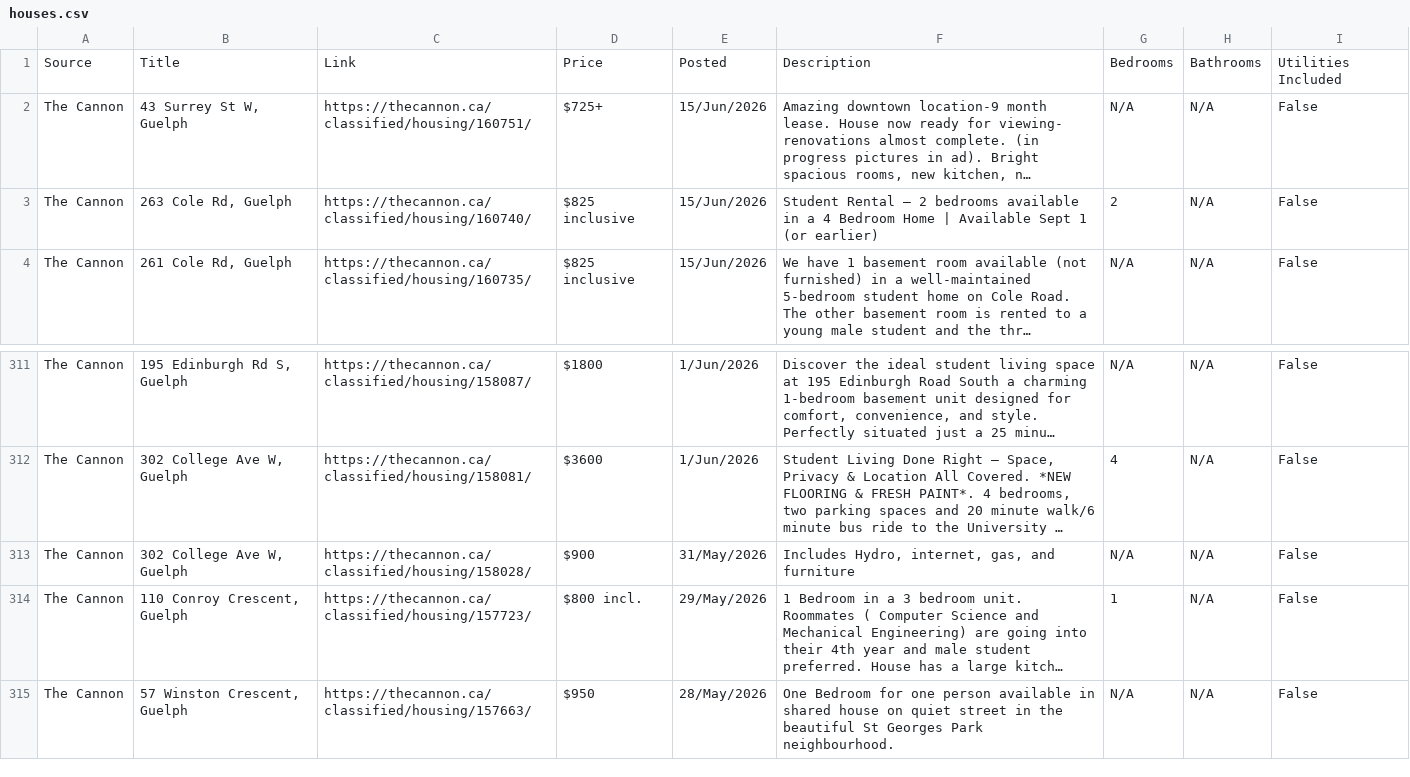
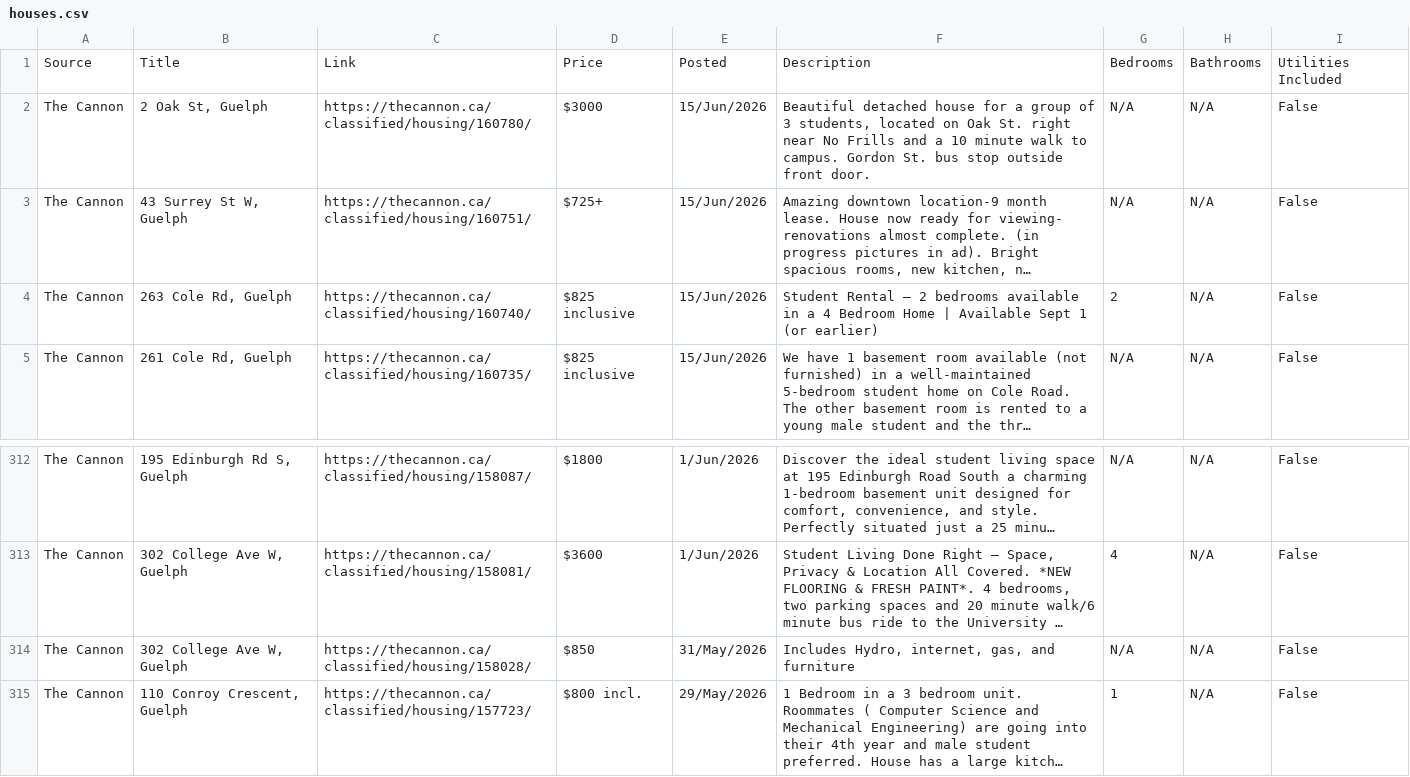
Before and after one commit to Jkhaleed/Rental-Scrapper, a CSV file: houses.csv, drawn as a sheet; only a part is shown, gaps mark what is left out; the shorter side is filled out with more unchanged rows; long unchanged cells end in …; addresses are those after the commit; the diff names each change by its address in the sheet, - before the commit and + after, or states it on an @@ line.

```diff
--- a/houses.csv
+++ b/houses.csv
+row 2: The Cannon | 2 Oak St, Guelph | https://thecannon.ca/classified/housing/160780/ | $3000 | 15/Jun/2026 | Beautiful detached house for a group of 3 students, located on Oak St. right near No Frills and a 10 minute walk to campus. Gordon St. bus stop outside front door. | N/A | N/A | False
-D314: $900
+D314: $850
```
